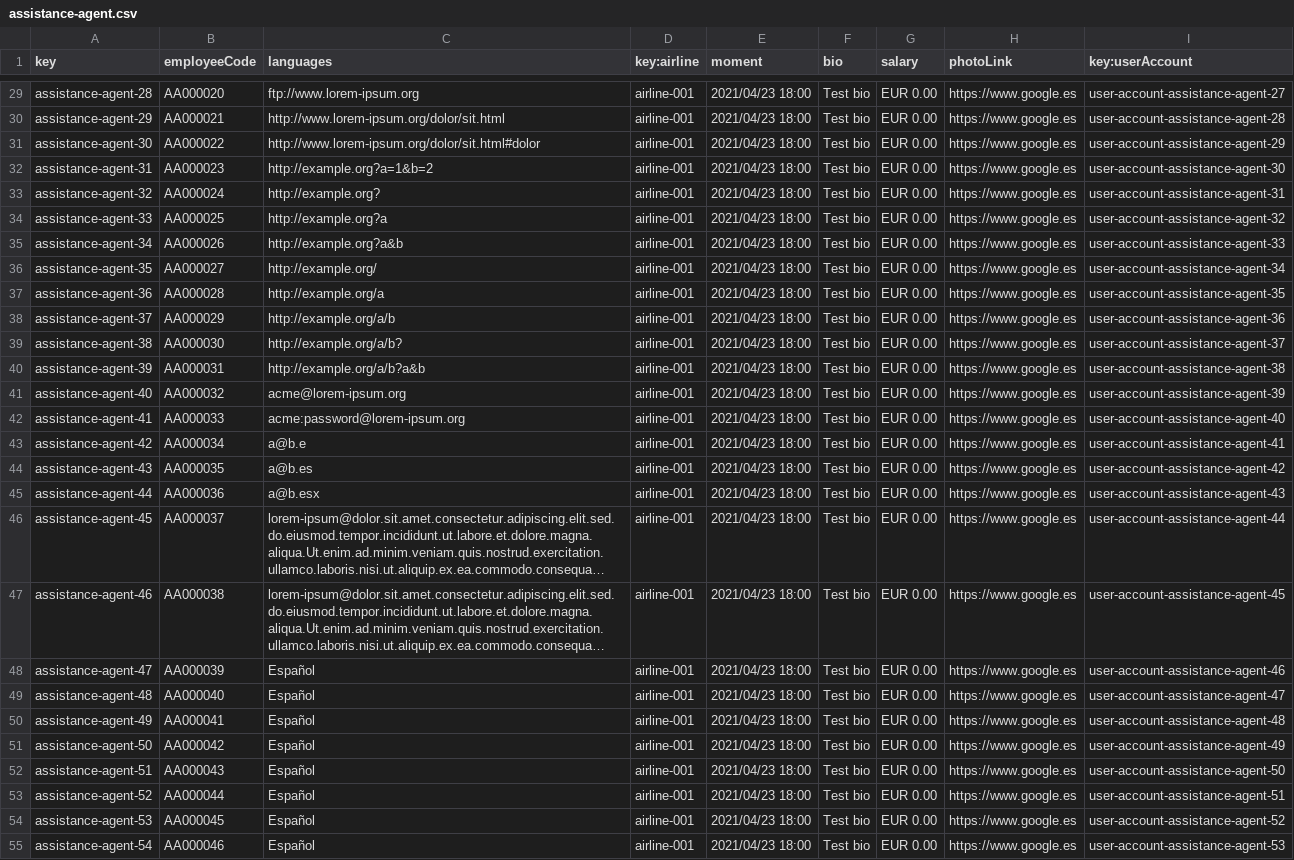
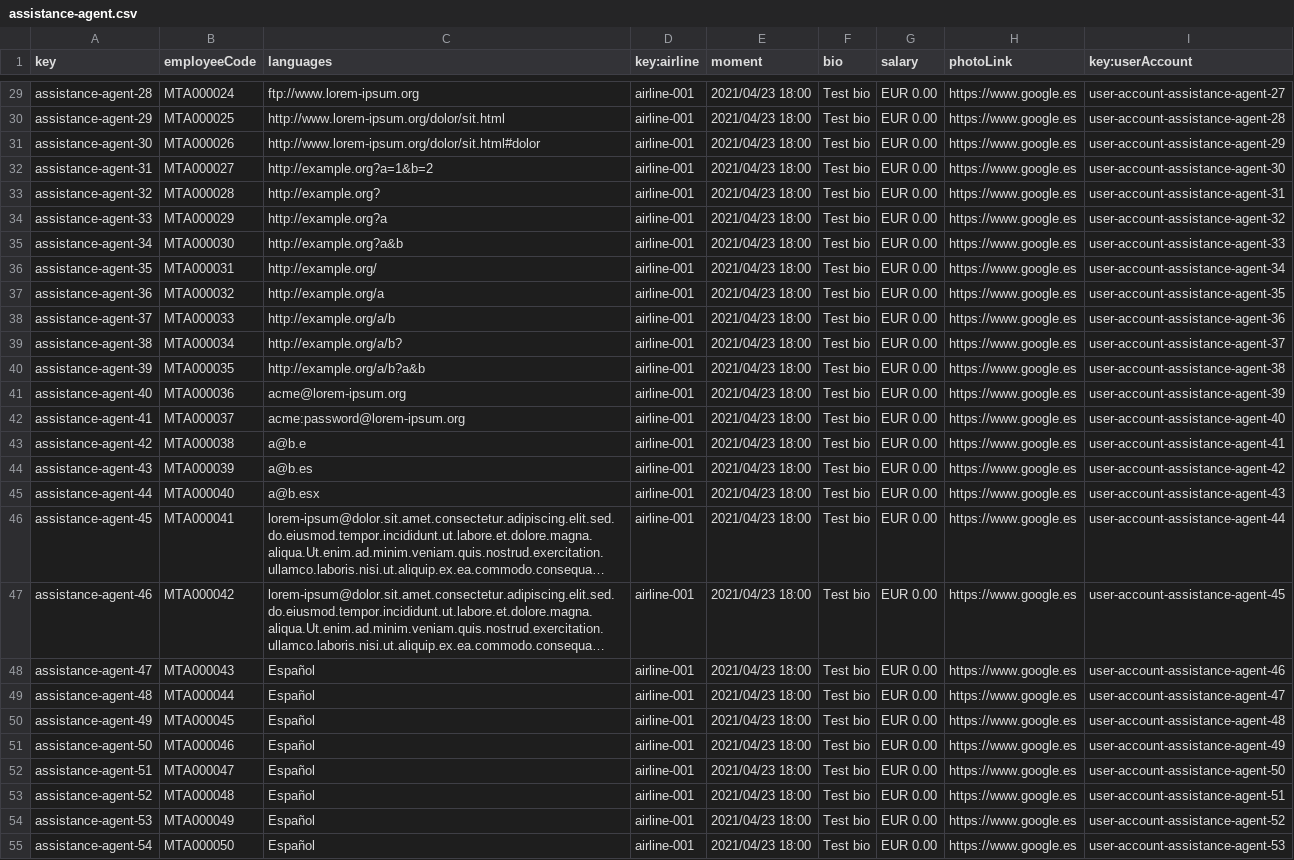
Before and after one commit to C1-024/Acme-ANS-D04, a CSV file: src/main/resources/WEB-INF/data/sample/assistance-agent.csv, drawn as a sheet; only a part is shown, gaps mark what is left out; long unchanged cells end in …; the diff covers the shown part only; the diff names each change by its address in the sheet, - before the commit and + after, or states it on an @@ line.

```diff
--- a/src/main/resources/WEB-INF/data/sample/assistance-agent.csv
+++ b/src/main/resources/WEB-INF/data/sample/assistance-agent.csv
-B29 (employeeCode): AA000020
+B29 (employeeCode): MTA000024
-B30 (employeeCode): AA000021
+B30 (employeeCode): MTA000025
-B31 (employeeCode): AA000022
+B31 (employeeCode): MTA000026
-B32 (employeeCode): AA000023
+B32 (employeeCode): MTA000027
-B33 (employeeCode): AA000024
+B33 (employeeCode): MTA000028
-B34 (employeeCode): AA000025
+B34 (employeeCode): MTA000029
-B35 (employeeCode): AA000026
+B35 (employeeCode): MTA000030
-B36 (employeeCode): AA000027
+B36 (employeeCode): MTA000031
-B37 (employeeCode): AA000028
+B37 (employeeCode): MTA000032
-B38 (employeeCode): AA000029
+B38 (employeeCode): MTA000033
-B39 (employeeCode): AA000030
+B39 (employeeCode): MTA000034
-B40 (employeeCode): AA000031
+B40 (employeeCode): MTA000035
-B41 (employeeCode): AA000032
+B41 (employeeCode): MTA000036
-B42 (employeeCode): AA000033
+B42 (employeeCode): MTA000037
-B43 (employeeCode): AA000034
+B43 (employeeCode): MTA000038
-B44 (employeeCode): AA000035
+B44 (employeeCode): MTA000039
-B45 (employeeCode): AA000036
+B45 (employeeCode): MTA000040
-B46 (employeeCode): AA000037
+B46 (employeeCode): MTA000041
-B47 (employeeCode): AA000038
+B47 (employeeCode): MTA000042
-B48 (employeeCode): AA000039
+B48 (employeeCode): MTA000043
-B49 (employeeCode): AA000040
+B49 (employeeCode): MTA000044
-B50 (employeeCode): AA000041
+B50 (employeeCode): MTA000045
-B51 (employeeCode): AA000042
+B51 (employeeCode): MTA000046
-B52 (employeeCode): AA000043
+B52 (employeeCode): MTA000047
-B53 (employeeCode): AA000044
+B53 (employeeCode): MTA000048
-B54 (employeeCode): AA000045
+B54 (employeeCode): MTA000049
-B55 (employeeCode): AA000046
+B55 (employeeCode): MTA000050
```
Also changed, not shown: 120 edited cells elsewhere in this file, src/main/resources/WEB-INF/data/sample/claim.csv, src/main/resources/WEB-INF/data/sample/leg.csv, 44 other files.
